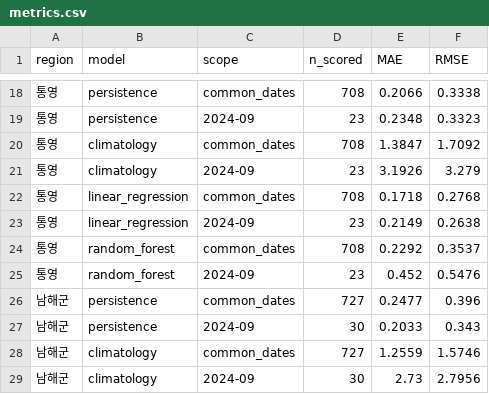
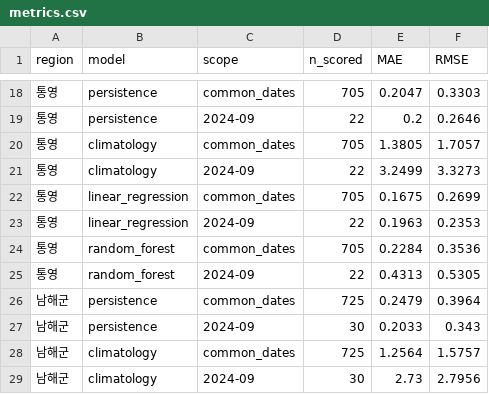
Before and after one commit to kjhes/ocean-science-bigdata-2026, a CSV file: reports/short_term_forecast/metrics.csv, drawn as a sheet; only a part is shown, gaps mark what is left out; the diff covers the shown part only.

```diff
--- a/reports/short_term_forecast/metrics.csv
+++ b/reports/short_term_forecast/metrics.csv
@@ -18,12 +18,12 @@
-통영,persistence,common_dates,708,0.2066,0.3338
-통영,persistence,2024-09,23,0.2348,0.3323
-통영,climatology,common_dates,708,1.3847,1.7092
-통영,climatology,2024-09,23,3.1926,3.279
-통영,linear_regression,common_dates,708,0.1718,0.2768
-통영,linear_regression,2024-09,23,0.2149,0.2638
-통영,random_forest,common_dates,708,0.2292,0.3537
-통영,random_forest,2024-09,23,0.452,0.5476
-남해군,persistence,common_dates,727,0.2477,0.396
+통영,persistence,common_dates,705,0.2047,0.3303
+통영,persistence,2024-09,22,0.2,0.2646
+통영,climatology,common_dates,705,1.3805,1.7057
+통영,climatology,2024-09,22,3.2499,3.3273
+통영,linear_regression,common_dates,705,0.1675,0.2699
+통영,linear_regression,2024-09,22,0.1963,0.2353
+통영,random_forest,common_dates,705,0.2284,0.3536
+통영,random_forest,2024-09,22,0.4313,0.5305
+남해군,persistence,common_dates,725,0.2479,0.3964
 남해군,persistence,2024-09,30,0.2033,0.343
-남해군,climatology,common_dates,727,1.2559,1.5746
+남해군,climatology,common_dates,725,1.2564,1.5757
 남해군,climatology,2024-09,30,2.73,2.7956
```
Also changed, not shown: 41 edited cells elsewhere in this file, reports/forecast_alert/daily_comparison.csv, reports/short_term_forecast/linear_regression_coefficients.csv, 15 other files.
